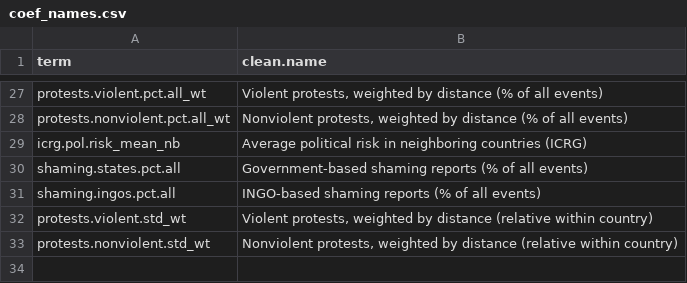
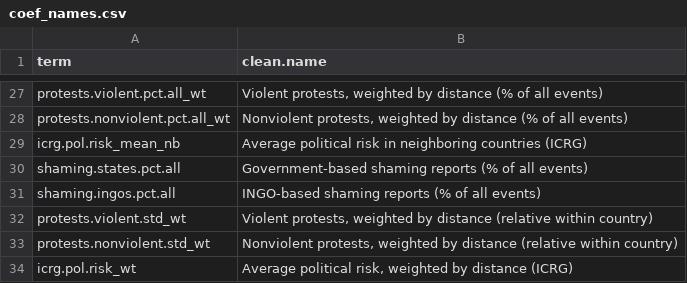
Before and after one commit to andrewheiss/Dissertation, a CSV file: Analysis/ngo_regs_regime_stability/coef_names.csv, drawn as a sheet; only a part is shown, gaps mark what is left out; the diff names each change by its address in the sheet, - before the commit and + after, or states it on an @@ line.

```diff
--- a/Analysis/ngo_regs_regime_stability/coef_names.csv
+++ b/Analysis/ngo_regs_regime_stability/coef_names.csv
+row 34: icrg.pol.risk_wt | Average political risk, weighted by distance (ICRG)
```
Also changed, not shown: 1 other file.
